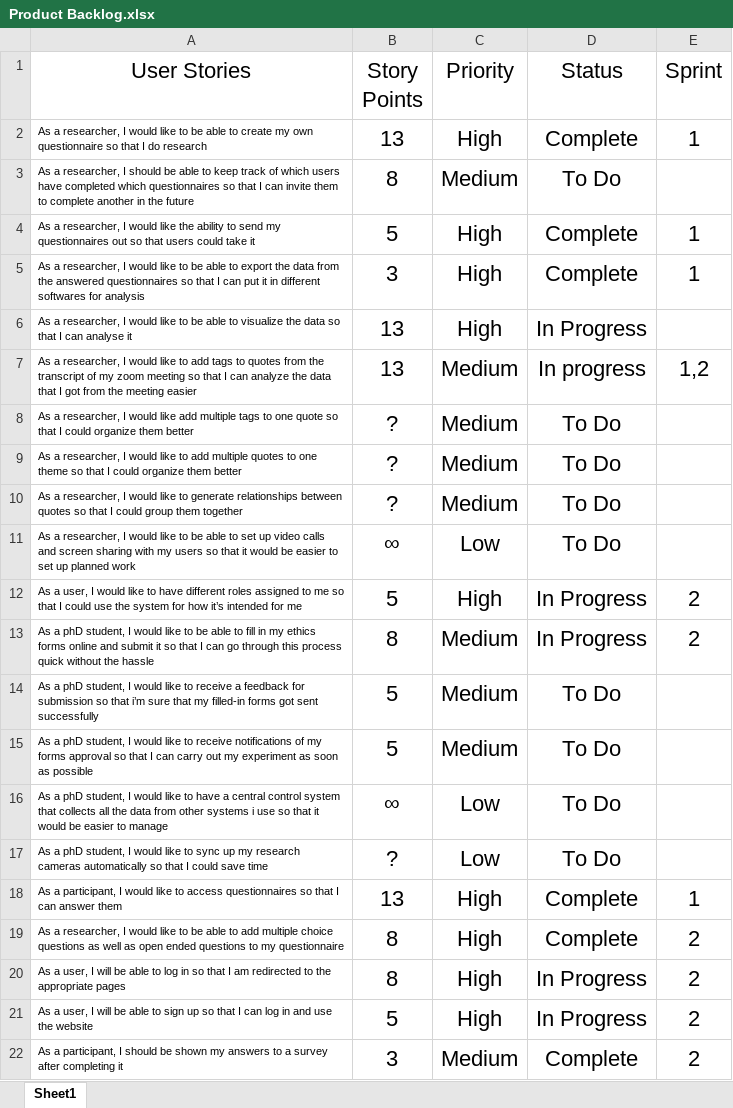
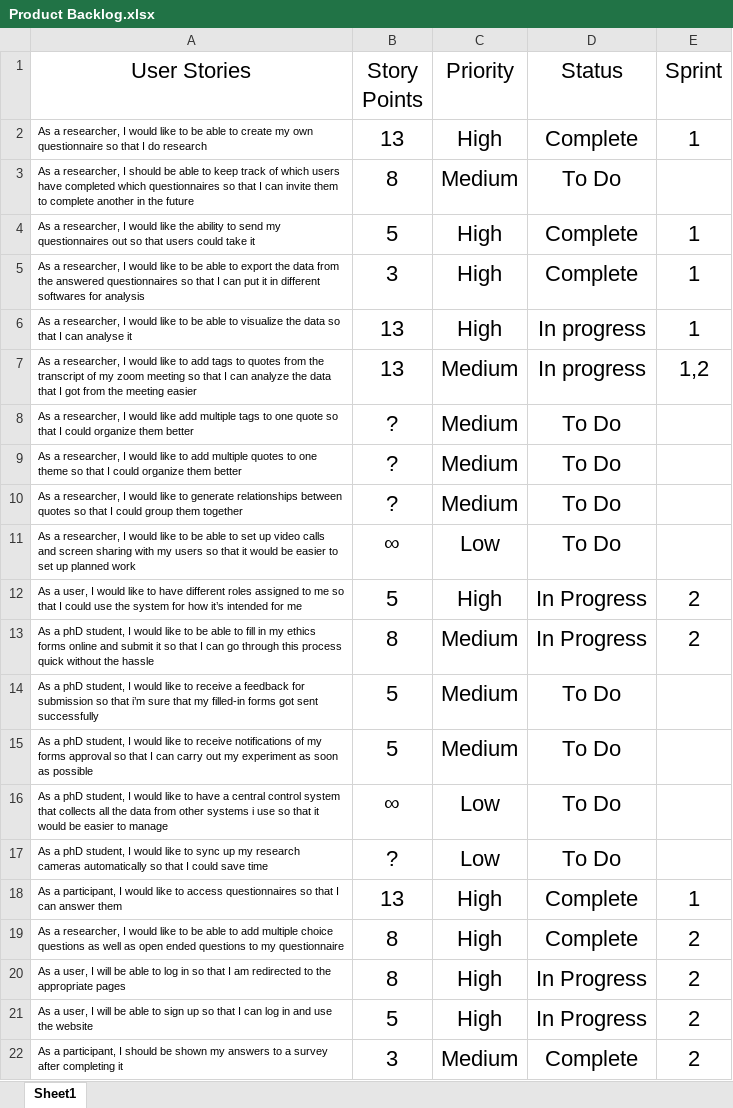
Before and after one commit to justo202/Agile-project, an Excel workbook: Product_Backlog/Product Backlog.xlsx, sheet Sheet1, drawn as a sheet; values as stored, in another font and other column widths than the file's, no borders; the diff names each change by its address in the sheet, - before the commit and + after, or states it on an @@ line.

Commit message:
Update Product Backlog.xlsx

```diff
--- a/Product_Backlog/Product Backlog.xlsx (sheet Sheet1)
+++ b/Product_Backlog/Product Backlog.xlsx (sheet Sheet1)
-D6 (Status): In Progress
+D6 (Status): In progress
-E6 (Sprint): (empty)
+E6 (Sprint): 1
```
